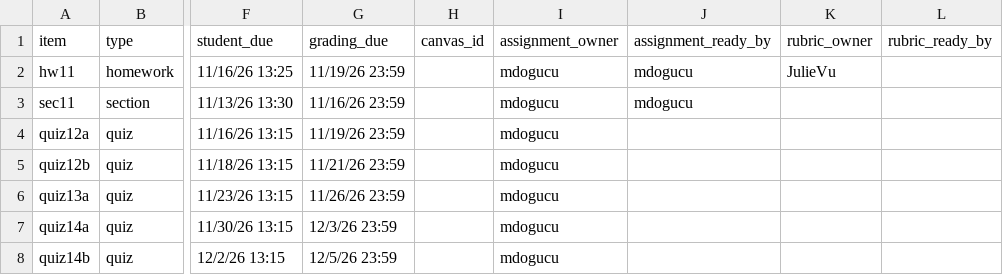
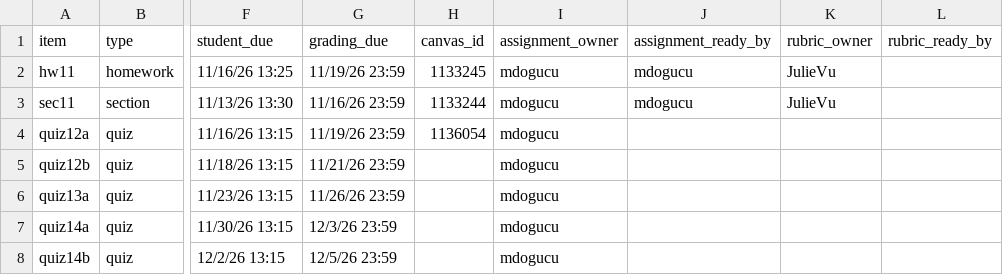
Before and after one commit to mdogucu/new-grading-workflow, a CSV file: admin/config/calendar.csv, drawn as a sheet; only a part is shown, gaps mark what is left out; the diff names each change by its address in the sheet, - before the commit and + after, or states it on an @@ line.

Commit message:
create save button and move onto the next assignment and put someone on hold

```diff
--- a/admin/config/calendar.csv
+++ b/admin/config/calendar.csv
-H2 (canvas_id): (empty)
+H2 (canvas_id): 1133245
-H3 (canvas_id): (empty)
+H3 (canvas_id): 1133244
-K3 (rubric_owner): (empty)
+K3 (rubric_owner): JulieVu
-H4 (canvas_id): (empty)
+H4 (canvas_id): 1136054
```
Also changed, not shown: 5 other files.
